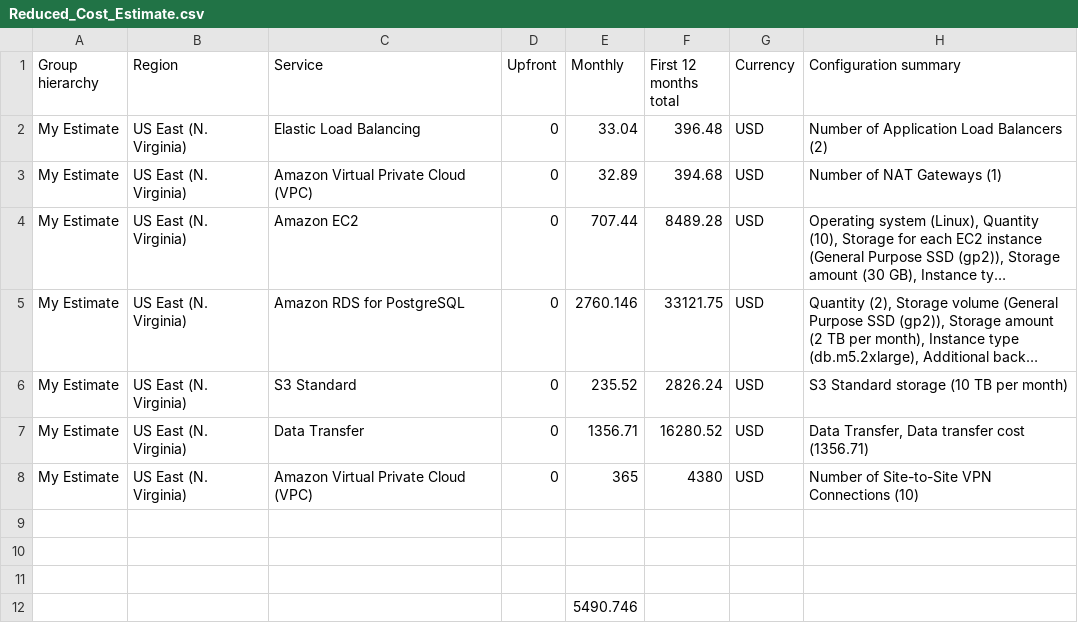
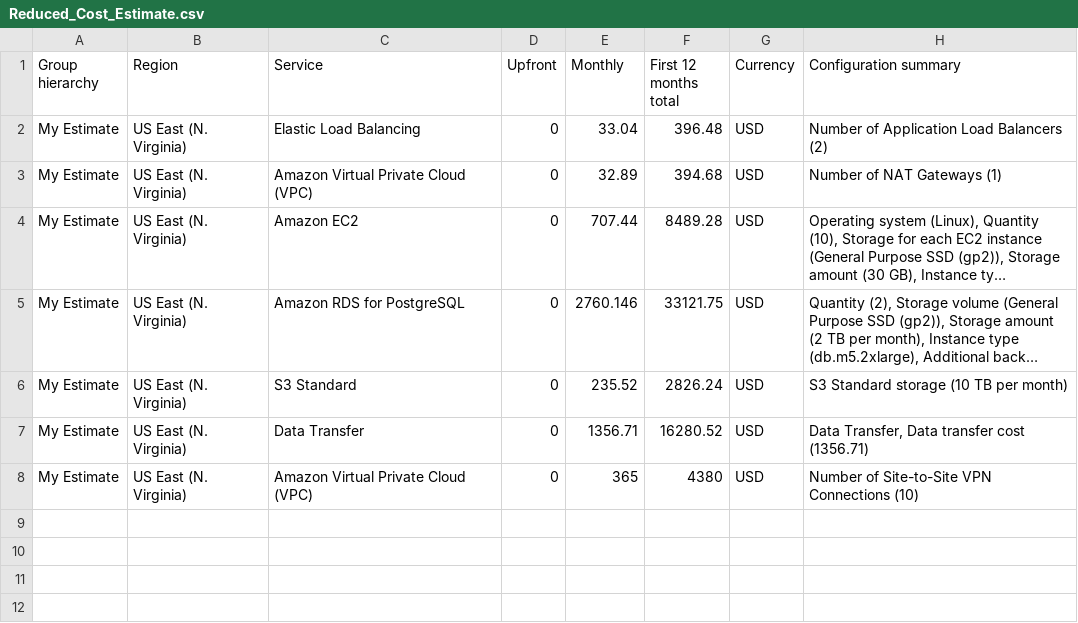
Before and after one commit to erichamster/cd0345-design-for-performance-and-scalability, a CSV file: Reduced_Cost_Estimate.csv, drawn as a sheet; long unchanged cells end in ….

Commit message:
update estimate files

```diff
--- a/Reduced_Cost_Estimate.csv
+++ b/Reduced_Cost_Estimate.csv
@@ -8,5 +8 @@ My Estimate,US East (N. Virginia),Data Transfer,0,1356.71,16280.52,USD,"Data Tra
 My Estimate,US East (N. Virginia),Amazon Virtual Private Cloud (VPC),0,365,4380,USD,Number of Site-to-Site VPN Connections (10)
-,,,,,,,
-,,,,,,,
-,,,,,,,
-,,,,5490.746,,,
```
